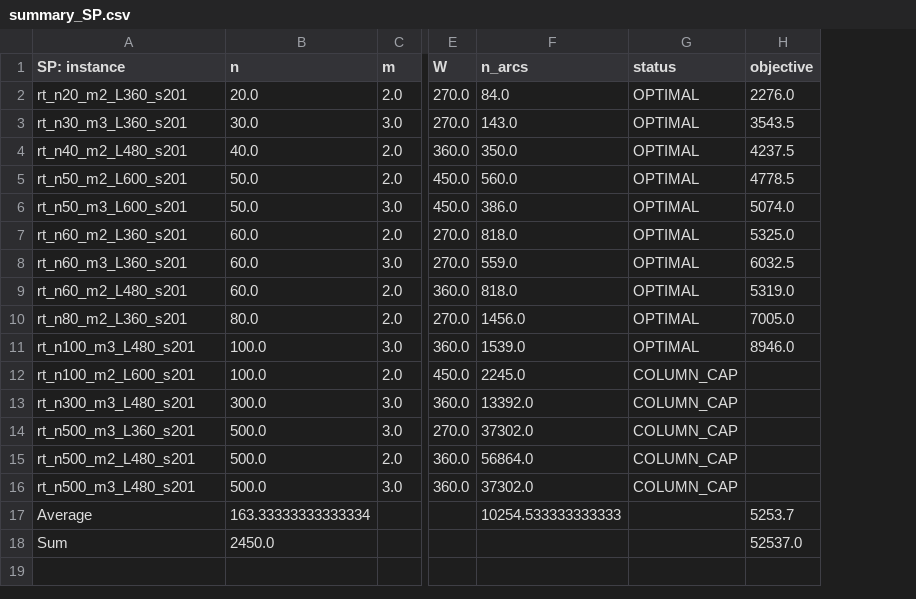
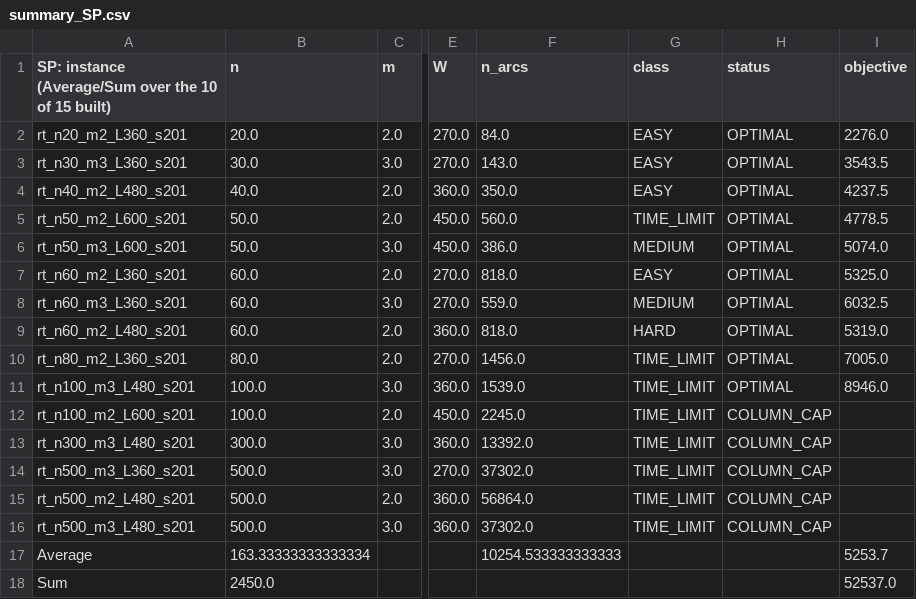
Before and after one commit to mariaakhoury/crew-scheduling, a CSV file: results/report/tables/summary_SP.csv, drawn as a sheet; only a part is shown, gaps mark what is left out; the diff names each change by its address in the sheet, - before the commit and + after, or states it on an @@ line.

```diff
--- a/results/report/tables/summary_SP.csv
+++ b/results/report/tables/summary_SP.csv
+column G (class), rows 2-16: EASY | EASY | EASY | TIME_LIMIT | MEDIUM | EASY | MEDIUM | HARD | TIME_LIMIT | TIME_LIMIT | TIME_LIMIT | TIME_LIMIT | TIME_LIMIT | TIME_LIMIT | TIME_LIMIT
-A1: SP: instance
+A1: SP: instance (Average/Sum over the 10 of 15 built)
```
Also changed, not shown: results/report/tables/summary_AF.csv, results/report/tables/summary_AFplusS.csv, 10 other files.
